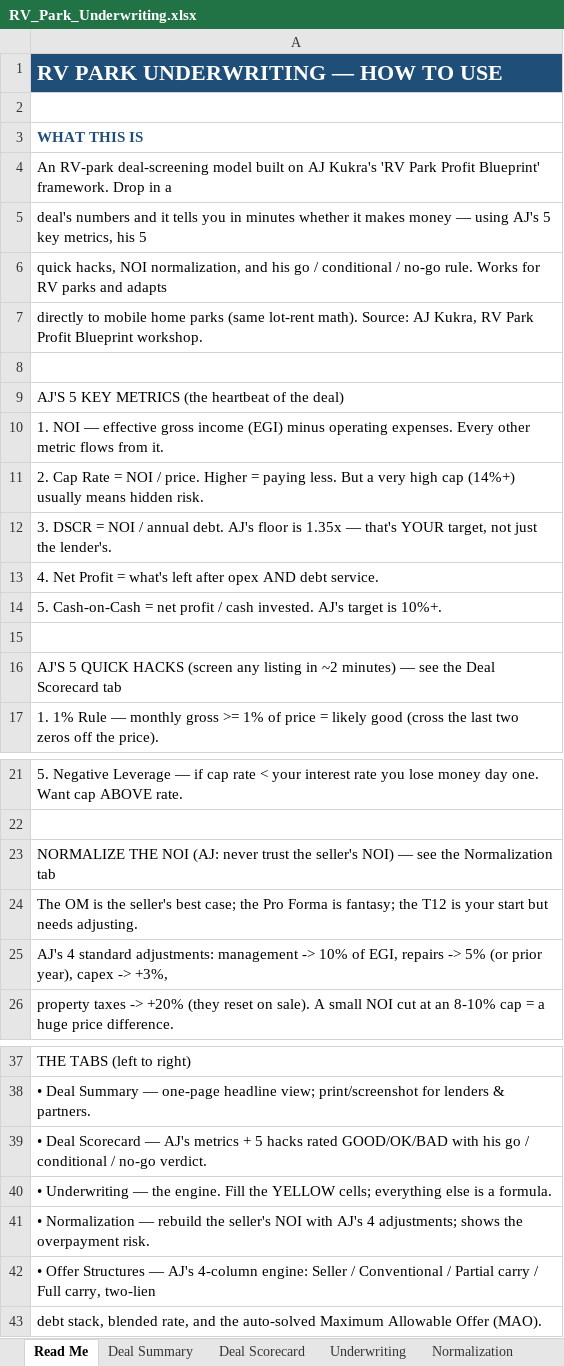
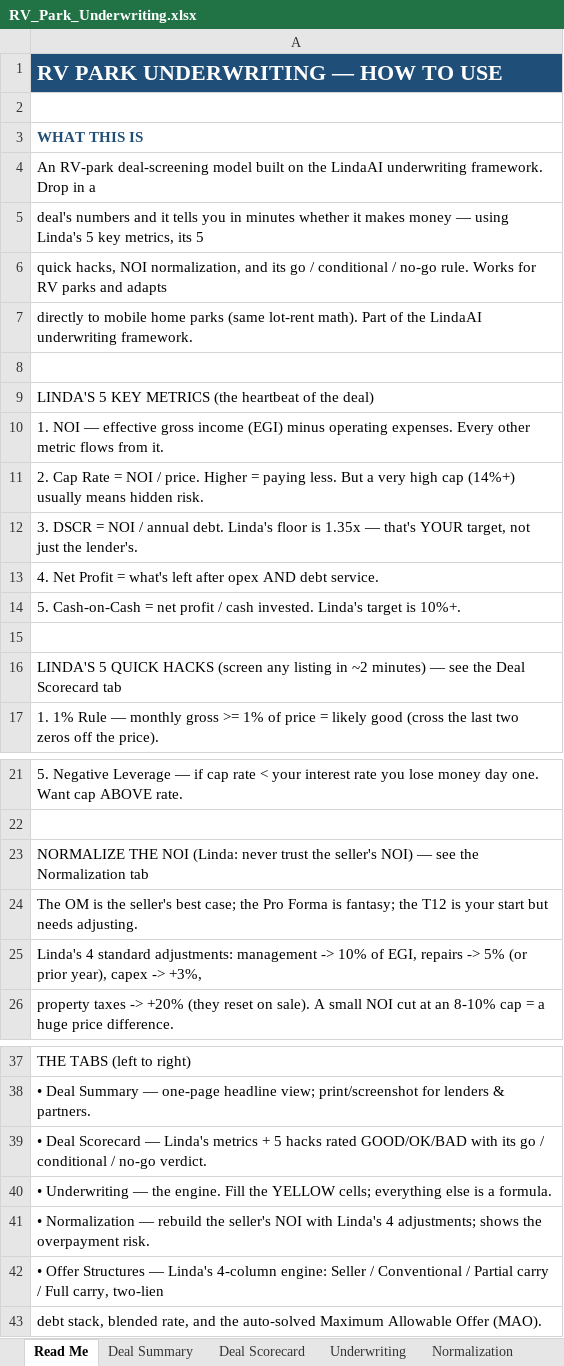
Before and after one commit to WiseSaucy/lindaai-updates, an Excel workbook: RV_Park_Underwriting.xlsx, sheet Read Me, drawn as a sheet; only a part is shown, gaps mark what is left out; values as stored, in another font and other column widths than the file's, no borders; the diff covers the shown part only; the diff names each change by its address in the sheet, - before the commit and + after, or states it on an @@ line.

```diff
--- a/RV_Park_Underwriting.xlsx (sheet Read Me)
+++ b/RV_Park_Underwriting.xlsx (sheet Read Me)
-A4: …built on AJ Kukra's 'RV Park Profit Blueprint' framework. Drop…
+A4: …built on the LindaAI underwriting framework. Drop…
-A5: …— using AJ's 5 key metrics, his 5
+A5: …— using Linda's 5 key metrics, its 5
-A6: …normalization, and his go /…
+A6: …normalization, and its go /…
-A7: …lot-rent math). Source: AJ Kukra, RV Park Profit Blueprint workshop.
+A7: …lot-rent math). Part of the LindaAI underwriting framework.
-A9: AJ'S 5 KEY…
+A9: LINDA'S 5 KEY…
-A12: …annual debt. AJ's floor is…
+A12: …annual debt. Linda's floor is…
-A14: …cash invested. AJ's target is…
+A14: …cash invested. Linda's target is…
-A16: AJ'S 5 QUICK…
+A16: LINDA'S 5 QUICK…
-A23: …THE NOI (AJ: never trust…
+A23: …THE NOI (Linda: never trust…
-A25: AJ's 4 standard…
+A25: Linda's 4 standard…
-A39: …Scorecard — AJ's metrics + 5 hacks rated GOOD/OK/BAD with his go /…
+A39: …Scorecard — Linda's metrics + 5 hacks rated GOOD/OK/BAD with its go /…
-A41: …NOI with AJ's 4 adjustments;…
+A41: …NOI with Linda's 4 adjustments;…
-A42: …Structures — AJ's 4-column engine:…
+A42: …Structures — Linda's 4-column engine:…
```
Also changed, not shown: 1 edited cell elsewhere in this sheet, sheet Deal Scorecard, sheet Normalization, sheet Offer Structures, 9 other files.
